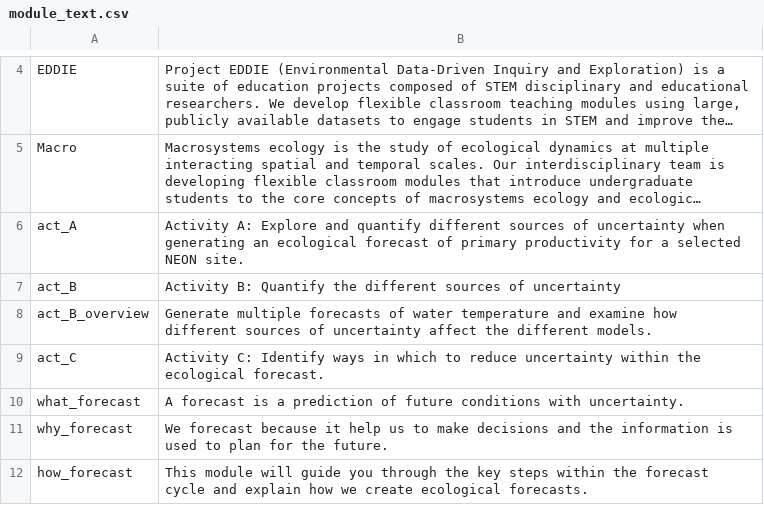
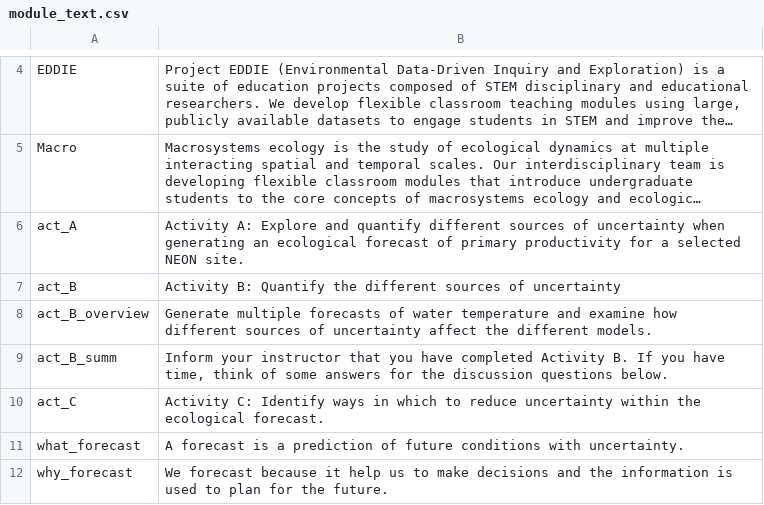
Before and after one commit to MacrosystemsEDDIE/module6, a CSV file: data/module_text.csv, drawn as a sheet; only a part is shown, gaps mark what is left out; the shorter side is filled out with more unchanged rows; long unchanged cells end in ….

```diff
--- a/data/module_text.csv
+++ b/data/module_text.csv
@@ -8,2 +8,3 @@ act_B,Activity B: Quantify the different sources of uncertainty
 act_B_overview,Generate multiple forecasts of water temperature and examine how different sources of uncertainty affect the different models.
+act_B_summ,"Inform your instructor that you have completed Activity B. If you have time, think of some answers for the discussion questions below."
 act_C,Activity C: Identify ways in which to reduce uncertainty within the ecological forecast.
```
Also changed, not shown: data/student_questions.csv.
